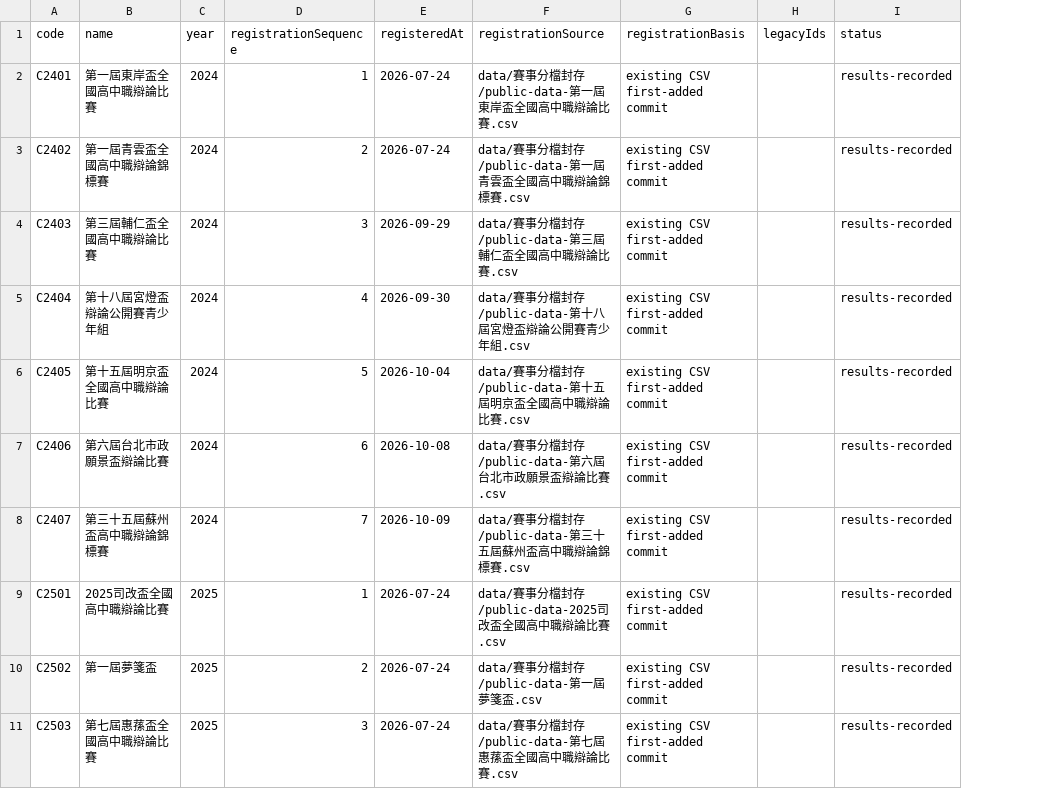
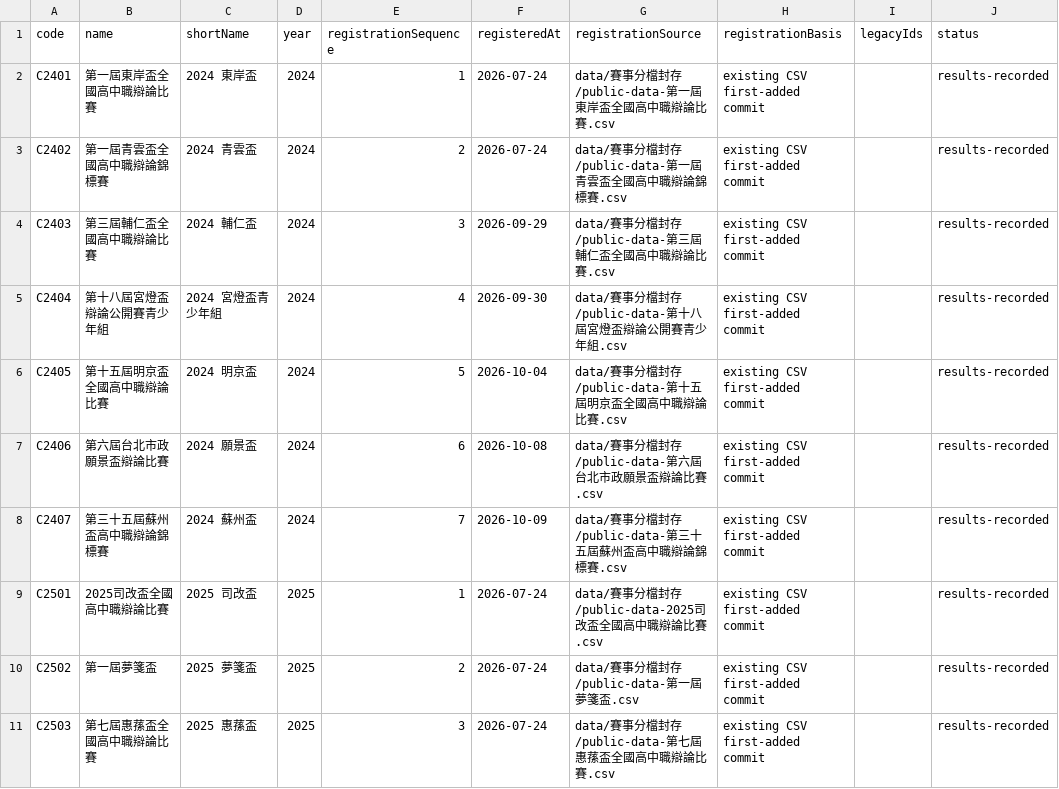
Before and after one commit to macrokernel3000/opendebate, a CSV file: data/competition-registry.csv, drawn as a sheet; only a part is shown; the diff names each change by its address in the sheet, - before the commit and + after, or states it on an @@ line.

Commit message:
Add year-prefixed competition short names

```diff
--- a/data/competition-registry.csv
+++ b/data/competition-registry.csv
+column C (shortName), rows 2-11: 2024 東岸盃 | 2024 青雲盃 | 2024 輔仁盃 | 2024 宮燈盃青少年組 | 2024 明京盃 | 2024 願景盃 | 2024 蘇州盃 | 2025 司改盃 | 2025 夢箋盃 | 2025 惠蓀盃
```
Also changed, not shown: 22 other files.
